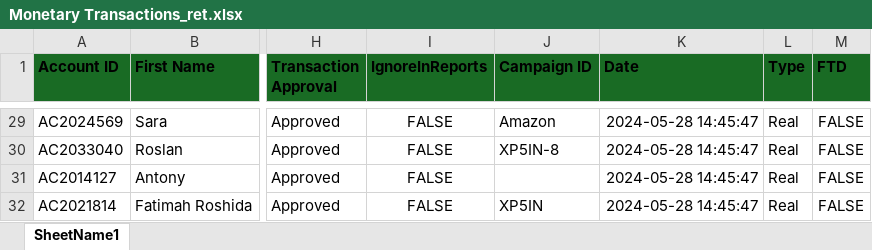
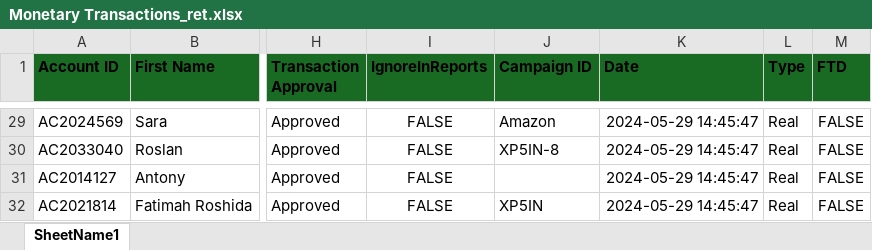
Before and after one commit to heroesrace/promo_may_24, an Excel workbook: Monetary Transactions_ret.xlsx, sheet SheetName1, drawn as a sheet; only a part is shown, gaps mark what is left out; values as stored, in another font and other column widths than the file's, no borders; the diff covers the shown part only; the diff names each change by its address in the sheet, - before the commit and + after, or states it on an @@ line.

```diff
--- a/Monetary Transactions_ret.xlsx (sheet SheetName1)
+++ b/Monetary Transactions_ret.xlsx (sheet SheetName1)
-K29:K32 (Date): 2024-05-28 14:45:47
+K29:K32 (Date): 2024-05-29 14:45:47
```
Also changed, not shown: 25 edited cells elsewhere in this sheet.
